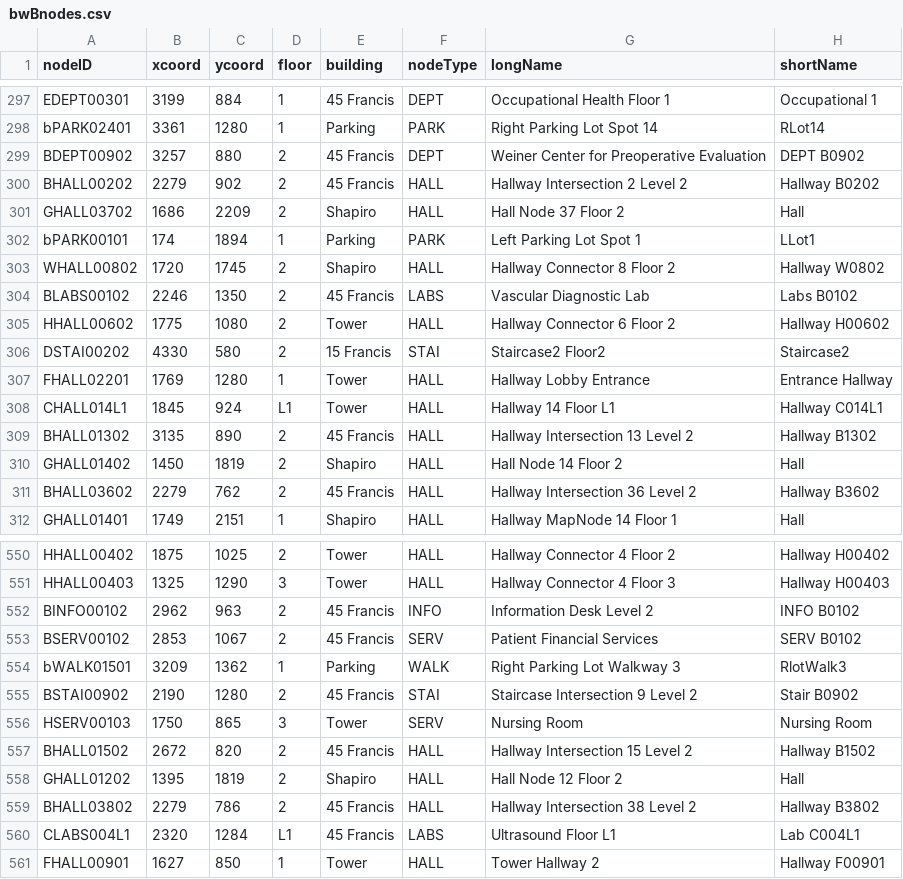
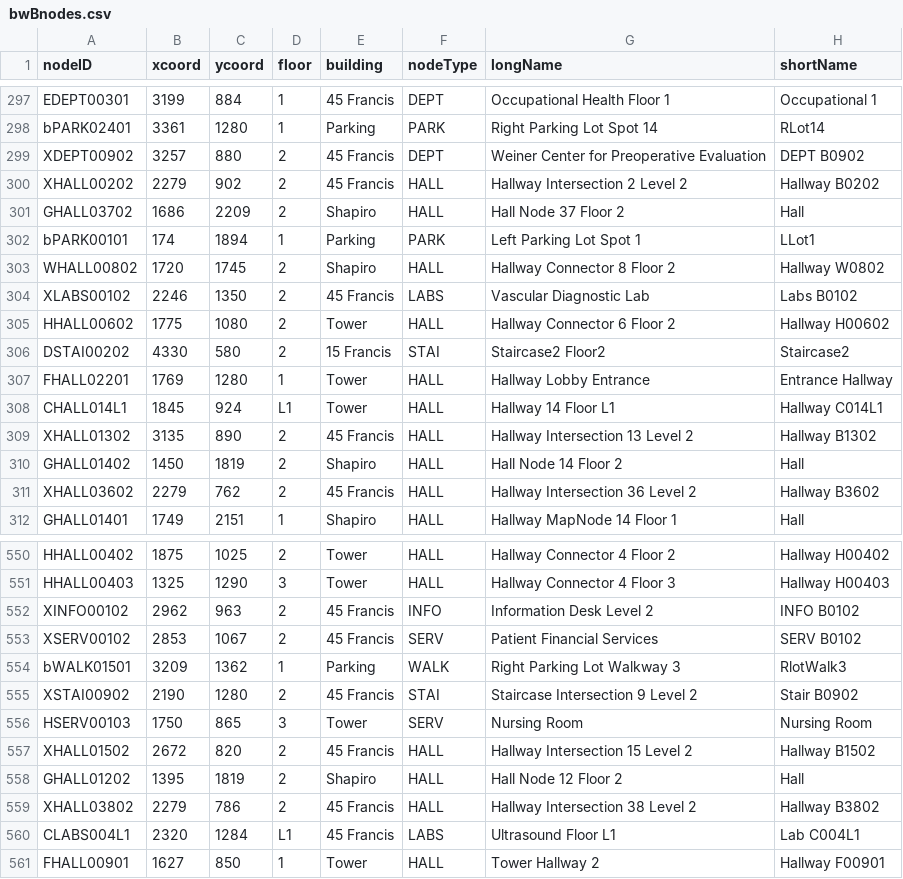
Before and after one commit to T-Goon/Brigham-and-Womans-Path-Finding-App, a CSV file: src/main/resources/edu/wpi/cs3733/D21/teamB/csvFiles/bwBnodes.csv, drawn as a sheet; only a part is shown, gaps mark what is left out; the diff covers the shown part only.

Commit message:
Fixed bad nodes.

```diff
--- a/src/main/resources/edu/wpi/cs3733/D21/teamB/csvFiles/bwBnodes.csv
+++ b/src/main/resources/edu/wpi/cs3733/D21/teamB/csvFiles/bwBnodes.csv
@@ -298,4 +298,4 @@ EDEPT00301,3199,884,1,45 Francis,DEPT,Occupational Health Floor 1,Occupational 1
 bPARK02401,3361,1280,1,Parking,PARK,Right Parking Lot Spot 14,RLot14
-BDEPT00902,3257,880,2,45 Francis,DEPT,Weiner Center for Preoperative Evaluation,DEPT B0902
-BHALL00202,2279,902,2,45 Francis,HALL,Hallway Intersection 2 Level 2,Hallway B0202
+XDEPT00902,3257,880,2,45 Francis,DEPT,Weiner Center for Preoperative Evaluation,DEPT B0902
+XHALL00202,2279,902,2,45 Francis,HALL,Hallway Intersection 2 Level 2,Hallway B0202
 GHALL03702,1686,2209,2,Shapiro,HALL,Hall Node 37 Floor 2,Hall
@@ -303,3 +303,3 @@ bPARK00101,174,1894,1,Parking,PARK,Left Parking Lot Spot 1,LLot1
 WHALL00802,1720,1745,2,Shapiro,HALL,Hallway Connector 8 Floor 2,Hallway W0802
-BLABS00102,2246,1350,2,45 Francis,LABS,Vascular Diagnostic Lab,Labs B0102
+XLABS00102,2246,1350,2,45 Francis,LABS,Vascular Diagnostic Lab,Labs B0102
 HHALL00602,1775,1080,2,Tower,HALL,Hallway Connector 6 Floor 2,Hallway H00602
@@ -308,5 +308,5 @@ FHALL02201,1769,1280,1,Tower,HALL,Hallway Lobby Entrance,Entrance Hallway
 CHALL014L1,1845,924,L1,Tower,HALL,Hallway 14 Floor L1,Hallway C014L1
-BHALL01302,3135,890,2,45 Francis,HALL,Hallway Intersection 13 Level 2,Hallway B1302
+XHALL01302,3135,890,2,45 Francis,HALL,Hallway Intersection 13 Level 2,Hallway B1302
 GHALL01402,1450,1819,2,Shapiro,HALL,Hall Node 14 Floor 2,Hall
-BHALL03602,2279,762,2,45 Francis,HALL,Hallway Intersection 36 Level 2,Hallway B3602
+XHALL03602,2279,762,2,45 Francis,HALL,Hallway Intersection 36 Level 2,Hallway B3602
 GHALL01401,1749,2151,1,Shapiro,HALL,Hallway MapNode 14 Floor 1,Hall
@@ -551,10 +551,10 @@ HHALL00402,1875,1025,2,Tower,HALL,Hallway Connector 4 Floor 2,Hallway H00402
 HHALL00403,1325,1290,3,Tower,HALL,Hallway Connector 4 Floor 3,Hallway H00403
-BINFO00102,2962,963,2,45 Francis,INFO,Information Desk Level 2,INFO B0102
-BSERV00102,2853,1067,2,45 Francis,SERV,Patient Financial Services,SERV B0102
+XINFO00102,2962,963,2,45 Francis,INFO,Information Desk Level 2,INFO B0102
+XSERV00102,2853,1067,2,45 Francis,SERV,Patient Financial Services,SERV B0102
 bWALK01501,3209,1362,1,Parking,WALK,Right Parking Lot Walkway 3,RlotWalk3
-BSTAI00902,2190,1280,2,45 Francis,STAI,Staircase Intersection 9 Level 2,Stair B0902
+XSTAI00902,2190,1280,2,45 Francis,STAI,Staircase Intersection 9 Level 2,Stair B0902
 HSERV00103,1750,865,3,Tower,SERV,Nursing Room,Nursing Room
-BHALL01502,2672,820,2,45 Francis,HALL,Hallway Intersection 15 Level 2,Hallway B1502
+XHALL01502,2672,820,2,45 Francis,HALL,Hallway Intersection 15 Level 2,Hallway B1502
 GHALL01202,1395,1819,2,Shapiro,HALL,Hall Node 12 Floor 2,Hall
-BHALL03802,2279,786,2,45 Francis,HALL,Hallway Intersection 38 Level 2,Hallway B3802
+XHALL03802,2279,786,2,45 Francis,HALL,Hallway Intersection 38 Level 2,Hallway B3802
 CLABS004L1,2320,1284,L1,45 Francis,LABS,Ultrasound Floor L1,Lab C004L1
```
Also changed, not shown: 60 edited cells elsewhere in this file.
